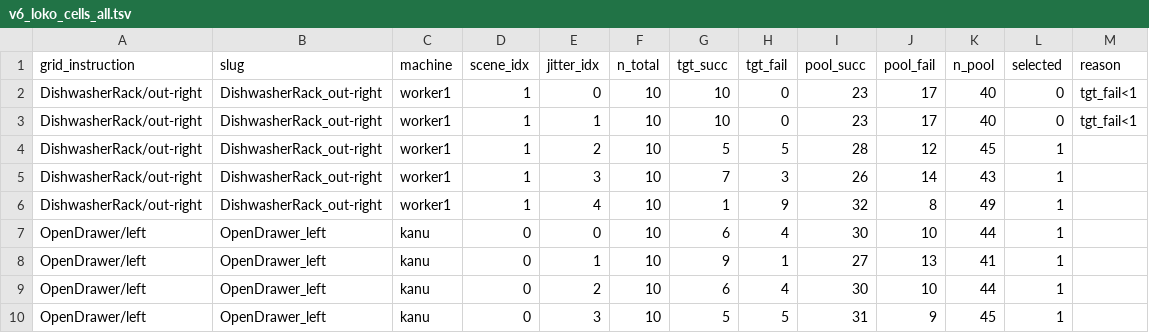
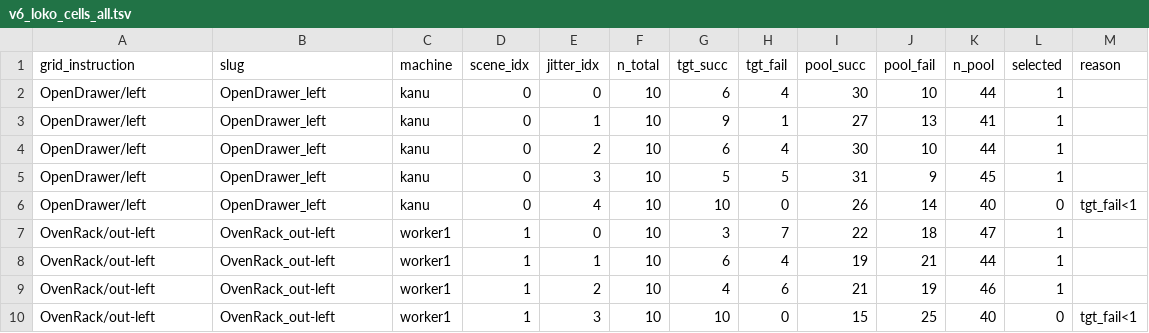
Before and after one commit to hanyangtae/temporal_vla, a TSV file: configs/collect/n15_grid_v6_scene_jitter/v6_loko_cells_all.tsv, drawn as a sheet; only a part is shown; the shorter side is filled out with more unchanged rows.

```diff
--- a/configs/collect/n15_grid_v6_scene_jitter/v6_loko_cells_all.tsv
+++ b/configs/collect/n15_grid_v6_scene_jitter/v6_loko_cells_all.tsv
@@ -1,7 +1,2 @@
 grid_instruction	slug	machine	scene_idx	jitter_idx	n_total	tgt_succ	tgt_fail	pool_succ	pool_fail	n_pool	selected	reason
-DishwasherRack/out-right	DishwasherRack_out-right	worker1	1	0	10	10	0	23	17	40	0	tgt_fail<1
-DishwasherRack/out-right	DishwasherRack_out-right	worker1	1	1	10	10	0	23	17	40	0	tgt_fail<1
-DishwasherRack/out-right	DishwasherRack_out-right	worker1	1	2	10	5	5	28	12	45	1	
-DishwasherRack/out-right	DishwasherRack_out-right	worker1	1	3	10	7	3	26	14	43	1	
-DishwasherRack/out-right	DishwasherRack_out-right	worker1	1	4	10	1	9	32	8	49	1	
 OpenDrawer/left	OpenDrawer_left	kanu	0	0	10	6	4	30	10	44	1	
```
Also changed, not shown: configs/collect/n15_grid_v6_scene_jitter/v6_loko_cells.tsv, 2 other files.
